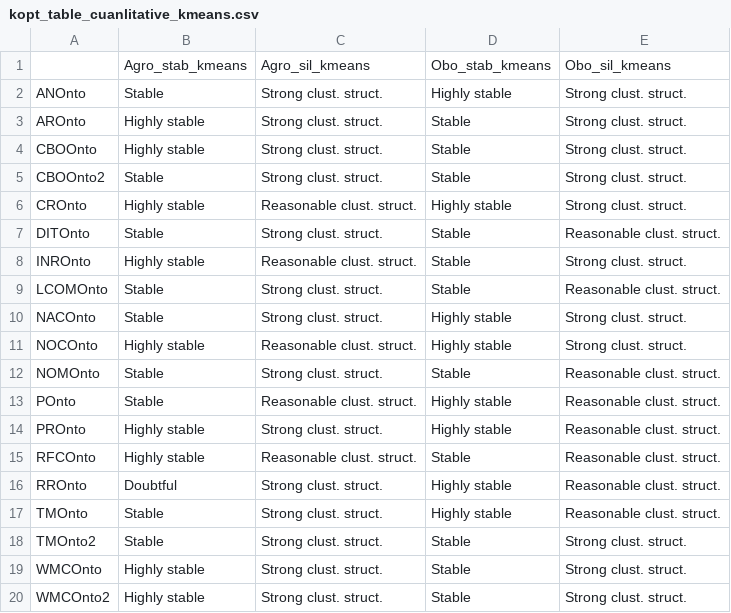
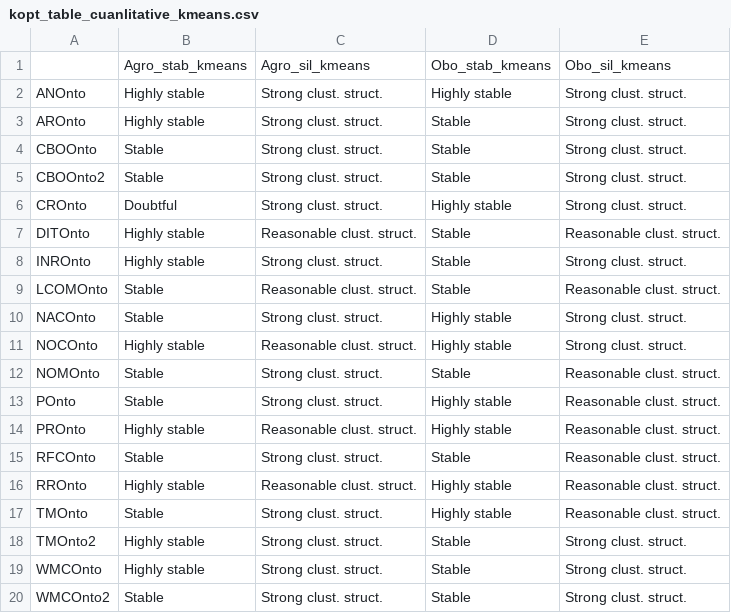
Before and after one commit to neobernad/evaluomeR, a CSV file: usecases/kcomparison/results-cbi/kopt_table_cuanlitative_kmeans.csv, drawn as a sheet.

```diff
--- a/usecases/kcomparison/results-cbi/kopt_table_cuanlitative_kmeans.csv
+++ b/usecases/kcomparison/results-cbi/kopt_table_cuanlitative_kmeans.csv
@@ -1,10 +1,10 @@
 "","Agro_stab_kmeans","Agro_sil_kmeans","Obo_stab_kmeans","Obo_sil_kmeans"
-"ANOnto","Stable","Strong clust. struct.","Highly stable","Strong clust. struct."
+"ANOnto","Highly stable","Strong clust. struct.","Highly stable","Strong clust. struct."
 "AROnto","Highly stable","Strong clust. struct.","Stable","Strong clust. struct."
-"CBOOnto","Highly stable","Strong clust. struct.","Stable","Strong clust. struct."
+"CBOOnto","Stable","Strong clust. struct.","Stable","Strong clust. struct."
 "CBOOnto2","Stable","Strong clust. struct.","Stable","Strong clust. struct."
-"CROnto","Highly stable","Reasonable clust. struct.","Highly stable","Strong clust. struct."
-"DITOnto","Stable","Strong clust. struct.","Stable","Reasonable clust. struct."
-"INROnto","Highly stable","Reasonable clust. struct.","Stable","Strong clust. struct."
-"LCOMOnto","Stable","Strong clust. struct.","Stable","Reasonable clust. struct."
+"CROnto","Doubtful","Strong clust. struct.","Highly stable","Strong clust. struct."
+"DITOnto","Highly stable","Reasonable clust. struct.","Stable","Reasonable clust. struct."
+"INROnto","Highly stable","Strong clust. struct.","Stable","Strong clust. struct."
+"LCOMOnto","Stable","Reasonable clust. struct.","Stable","Reasonable clust. struct."
 "NACOnto","Stable","Strong clust. struct.","Highly stable","Strong clust. struct."
@@ -12,9 +12,9 @@
 "NOMOnto","Stable","Strong clust. struct.","Stable","Reasonable clust. struct."
-"POnto","Stable","Reasonable clust. struct.","Highly stable","Reasonable clust. struct."
-"PROnto","Highly stable","Strong clust. struct.","Highly stable","Reasonable clust. struct."
-"RFCOnto","Highly stable","Reasonable clust. struct.","Stable","Reasonable clust. struct."
-"RROnto","Doubtful","Strong clust. struct.","Highly stable","Reasonable clust. struct."
+"POnto","Stable","Strong clust. struct.","Highly stable","Reasonable clust. struct."
+"PROnto","Highly stable","Reasonable clust. struct.","Highly stable","Reasonable clust. struct."
+"RFCOnto","Stable","Strong clust. struct.","Stable","Reasonable clust. struct."
+"RROnto","Highly stable","Reasonable clust. struct.","Highly stable","Reasonable clust. struct."
 "TMOnto","Stable","Strong clust. struct.","Highly stable","Reasonable clust. struct."
-"TMOnto2","Stable","Strong clust. struct.","Stable","Strong clust. struct."
+"TMOnto2","Highly stable","Strong clust. struct.","Stable","Strong clust. struct."
 "WMCOnto","Highly stable","Strong clust. struct.","Stable","Strong clust. struct."
-"WMCOnto2","Highly stable","Strong clust. struct.","Stable","Strong clust. struct."
+"WMCOnto2","Stable","Strong clust. struct.","Stable","Strong clust. struct."
```
Also changed, not shown: usecases/kcomparison/results-cbi/kopt_table_cuanlitative_clara.csv, usecases/kcomparison/results-cbi/kopt_table_cuanlitative_pam.csv, 2 other files.
